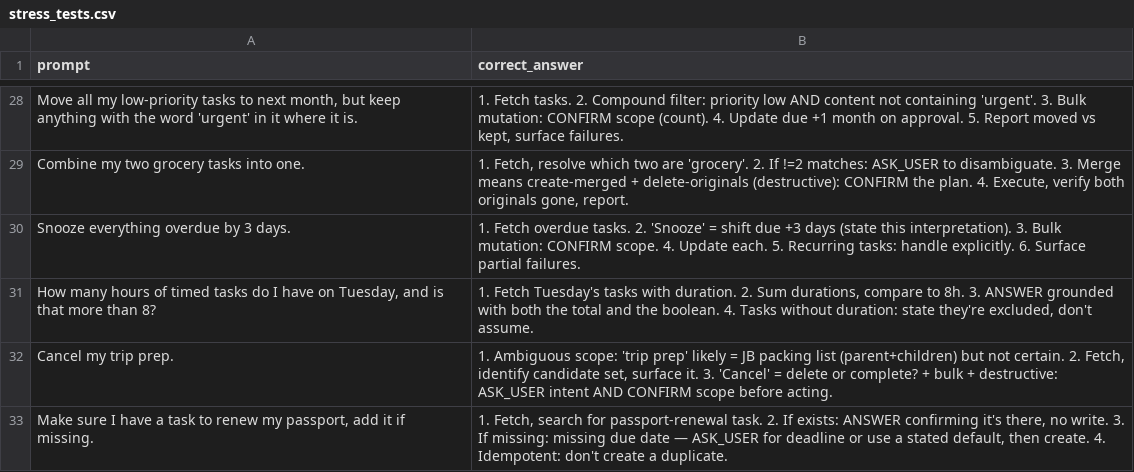
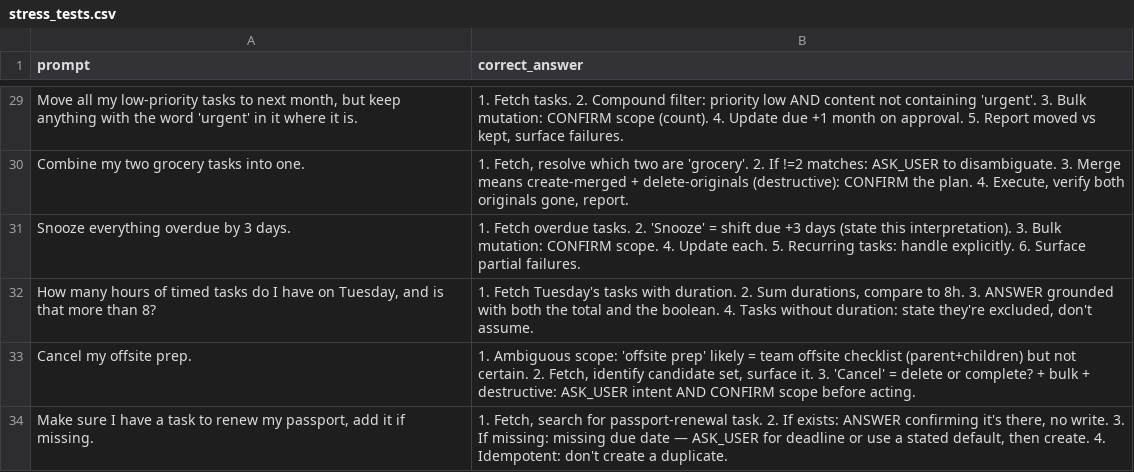
Before and after one commit to mcxraider/jarvis, a CSV file: data/stress_tests.csv, drawn as a sheet; only a part is shown, gaps mark what is left out; the diff covers the shown part only.

```diff
--- a/data/stress_tests.csv
+++ b/data/stress_tests.csv
@@ -31,3 +32,3 @@ prompt,correct_answer
 "How many hours of timed tasks do I have on Tuesday, and is that more than 8?","1. Fetch Tuesday's tasks with duration. 2. Sum durations, compare to 8h. 3. ANSWER grounded with both the total and the boolean. 4. Tasks without duration: state they're excluded, don't assume."
-"Cancel my trip prep.","1. Ambiguous scope: 'trip prep' likely = JB packing list (parent+children) but not certain. 2. Fetch, identify candidate set, surface it. 3. 'Cancel' = delete or complete? + bulk + destructive: ASK_USER intent AND CONFIRM scope before acting."
+"Cancel my offsite prep.","1. Ambiguous scope: 'offsite prep' likely = team offsite checklist (parent+children) but not certain. 2. Fetch, identify candidate set, surface it. 3. 'Cancel' = delete or complete? + bulk + destructive: ASK_USER intent AND CONFIRM scope before acting."
 "Make sure I have a task to renew my passport, add it if missing.","1. Fetch, search for passport-renewal task. 2. If exists: ANSWER confirming it's there, no write. 3. If missing: missing due date — ASK_USER for deadline or use a stated default, then create. 4. Idempotent: don't create a duplicate."
```
Also changed, not shown: 2 added rows, 1 removed row and 6 edited cells elsewhere in this file, 52 other files.
